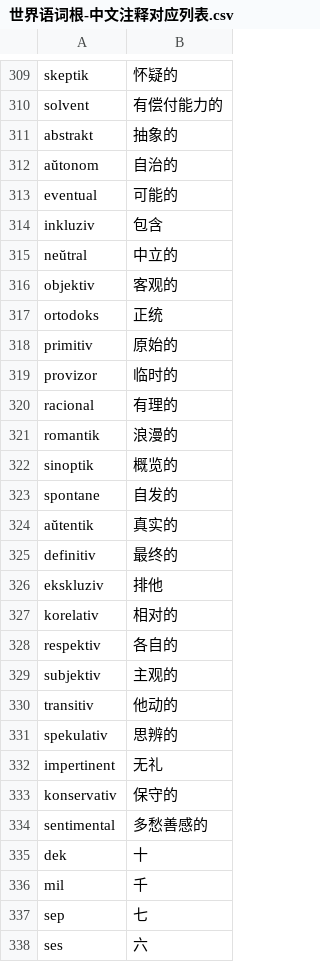
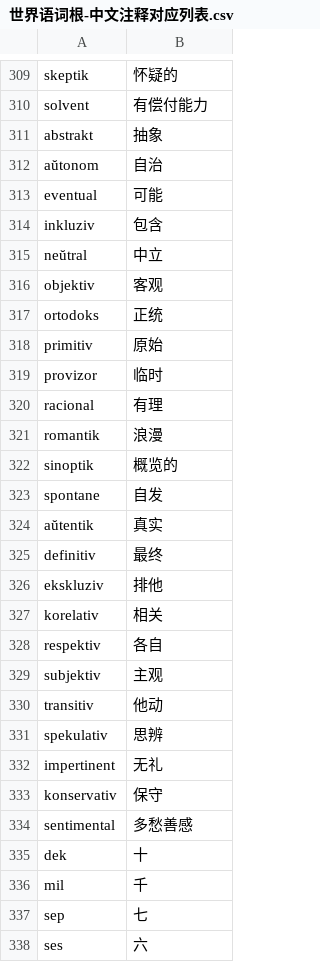
Before and after one commit to Takatakatake/Esperanto-Hanzi-Converter-and-Ruby-Annotation-Tool-Chinese, a CSV file: Appの运行に使用する各类文件/世界语词根-中文注释对应列表.csv, drawn as a sheet; only a part is shown, gaps mark what is left out; the diff covers the shown part only; the diff names each change by its address in the sheet, - before the commit and + after, or states it on an @@ line.

```diff
--- a/Appの运行に使用する各类文件/世界语词根-中文注释对应列表.csv
+++ b/Appの运行に使用する各类文件/世界语词根-中文注释对应列表.csv
-B310: 有偿付能力的
+B310: 有偿付能力
-B311: 抽象的
+B311: 抽象
-B312: 自治的
+B312: 自治
-B313: 可能的
+B313: 可能
-B315: 中立的
+B315: 中立
-B316: 客观的
+B316: 客观
-B318: 原始的
+B318: 原始
-B319: 临时的
+B319: 临时
-B320: 有理的
+B320: 有理
-B321: 浪漫的
+B321: 浪漫
-B323: 自发的
+B323: 自发
-B324: 真实的
+B324: 真实
-B325: 最终的
+B325: 最终
-B327: 相对的
+B327: 相关
-B328: 各自的
+B328: 各自
-B329: 主观的
+B329: 主观
-B330: 他动的
+B330: 他动
-B331: 思辨的
+B331: 思辨
-B333: 保守的
+B333: 保守
-B334: 多愁善感的
+B334: 多愁善感
```
Also changed, not shown: 2 added rows and 136 edited cells elsewhere in this file.
